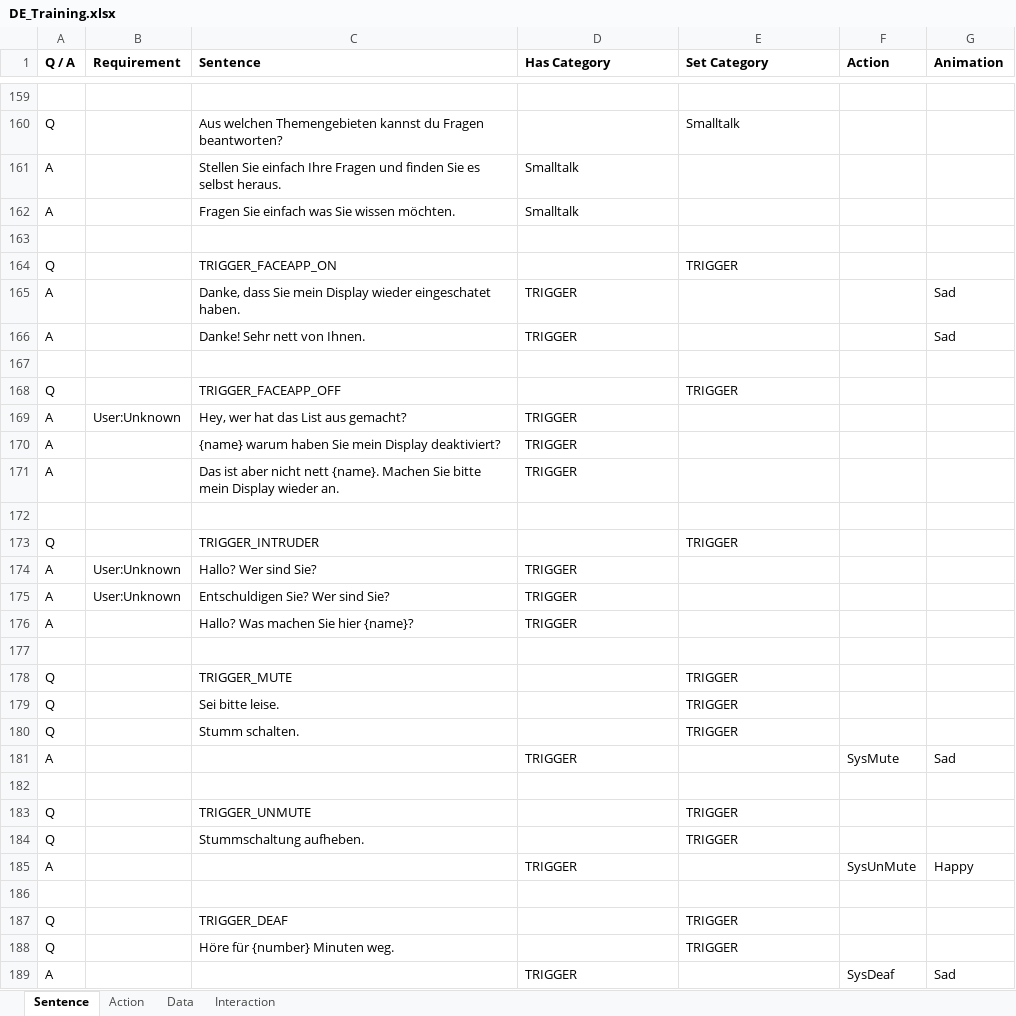
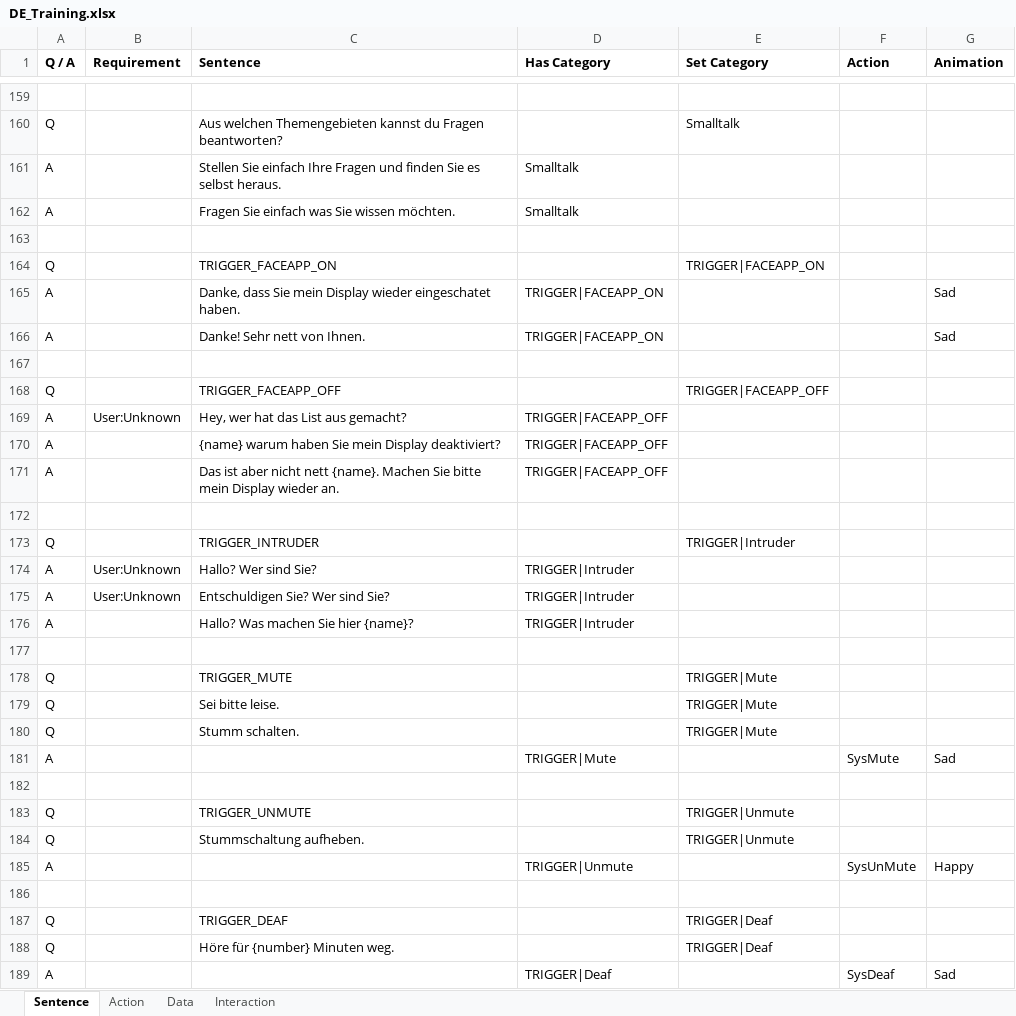
Before and after one commit to MaxMorgenstern/EmeraldAI, an Excel workbook: EmeraldAI/Data/TrainingData/DE_Training.xlsx, sheet Sentence, drawn as a sheet; only a part is shown, gaps mark what is left out; values as stored, in another font and other column widths than the file's, no borders; conditional formats not drawn; the diff names each change by its address in the sheet, - before the commit and + after, or states it on an @@ line.

Commit message:
Update base training File

```diff
--- a/EmeraldAI/Data/TrainingData/DE_Training.xlsx (sheet Sentence)
+++ b/EmeraldAI/Data/TrainingData/DE_Training.xlsx (sheet Sentence)
-E164 (Set Category): TRIGGER
+E164 (Set Category): TRIGGER|FACEAPP_ON
-D165:D166 (Has Category): TRIGGER
+D165:D166 (Has Category): TRIGGER|FACEAPP_ON
-E168 (Set Category): TRIGGER
+E168 (Set Category): TRIGGER|FACEAPP_OFF
-D169:D171 (Has Category): TRIGGER
+D169:D171 (Has Category): TRIGGER|FACEAPP_OFF
-E173 (Set Category): TRIGGER
+E173 (Set Category): TRIGGER|Intruder
-D174:D176 (Has Category): TRIGGER
+D174:D176 (Has Category): TRIGGER|Intruder
-E178:E180 (Set Category): TRIGGER
+E178:E180 (Set Category): TRIGGER|Mute
-D181 (Has Category): TRIGGER
+D181 (Has Category): TRIGGER|Mute
-E183:E184 (Set Category): TRIGGER
+E183:E184 (Set Category): TRIGGER|Unmute
-D185 (Has Category): TRIGGER
+D185 (Has Category): TRIGGER|Unmute
-E187:E188 (Set Category): TRIGGER
+E187:E188 (Set Category): TRIGGER|Deaf
-D189 (Has Category): TRIGGER
+D189 (Has Category): TRIGGER|Deaf
```
